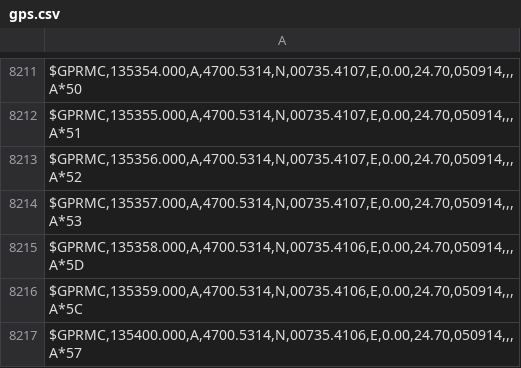
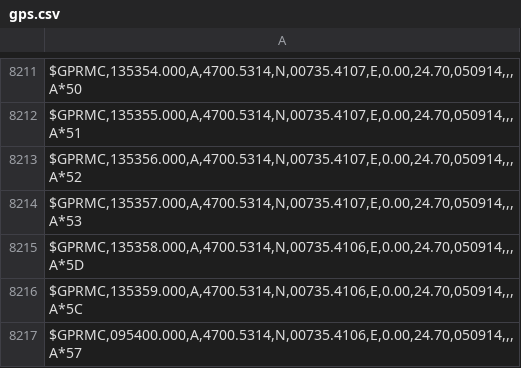
Before and after one commit to id101010/python-wgs84converter, a CSV file: gps.csv, drawn as a sheet; only a part is shown, gaps mark what is left out.

```diff
--- a/gps.csv
+++ b/gps.csv
@@ -8216,2 +8216,2 @@
 "$GPRMC,135359.000,A,4700.5314,N,00735.4106,E,0.00,24.70,050914,,,A*5C"
-"$GPRMC,135400.000,A,4700.5314,N,00735.4106,E,0.00,24.70,050914,,,A*57"
+"$GPRMC,095400.000,A,4700.5314,N,00735.4106,E,0.00,24.70,050914,,,A*57"
```
Also changed, not shown: 2 other files.
